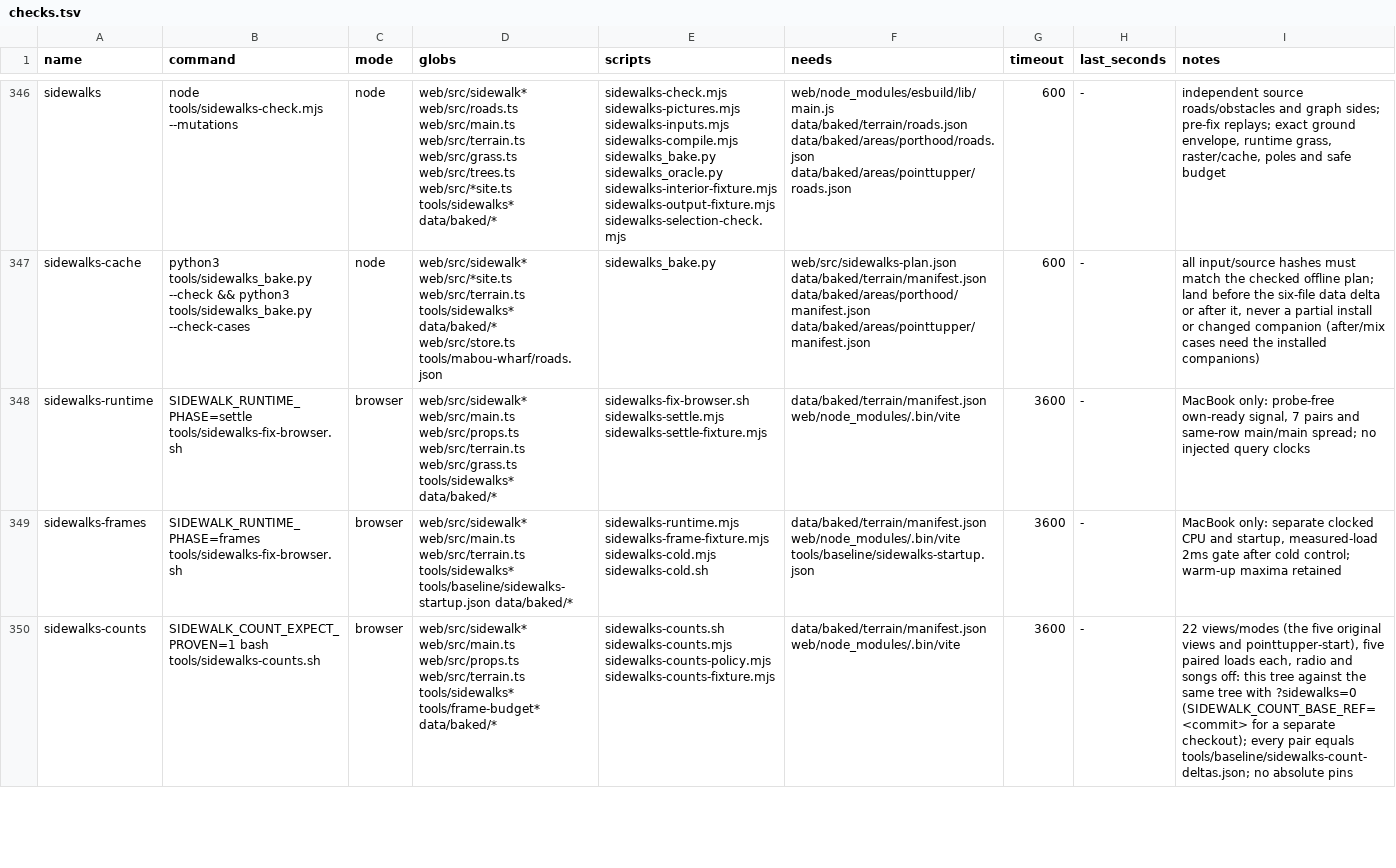
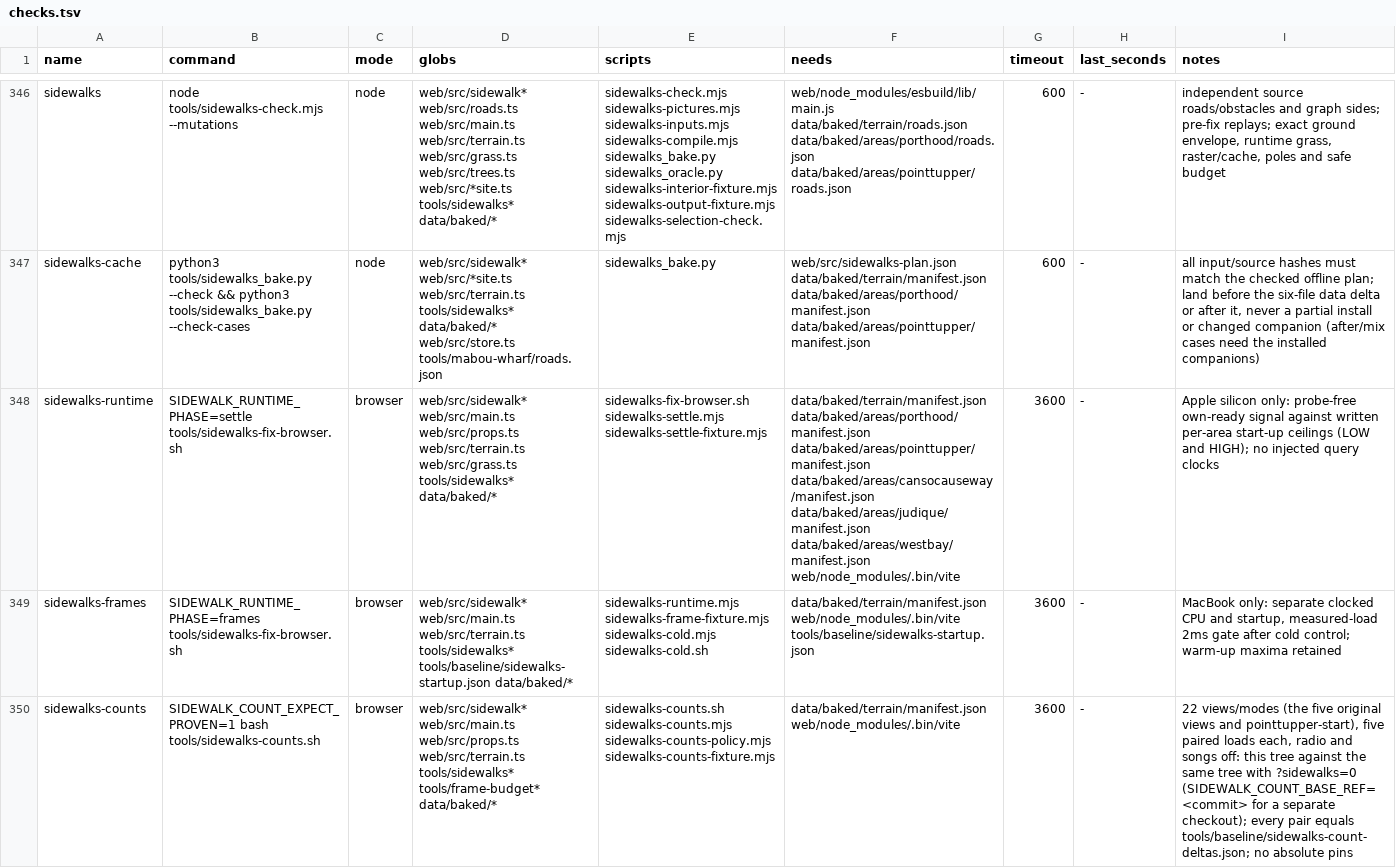
Before and after one commit to dfakkeldy/just-drive, a TSV file: tools/checks.tsv, drawn as a sheet; only a part is shown, gaps mark what is left out; the diff names each change by its address in the sheet, - before the commit and + after, or states it on an @@ line.

```diff
--- a/tools/checks.tsv
+++ b/tools/checks.tsv
-F348 (needs): data/baked/terrain/manifest.json web/node_modules/.bin/vite
+F348 (needs): data/baked/terrain/manifest.json data/baked/areas/porthood/manifest.json data/baked/areas/pointtupper/manifest.json data/baked/areas/cansocauseway/manifest.json data/baked/areas/judique/manifest.json data/baked/areas/westbay/manifest.json web/node_modules/.bin/vite
-I348 (notes): MacBook only: probe-free own-ready signal, 7 pairs and same-row main/main spread; no injected…
+I348 (notes): Apple silicon only: probe-free own-ready signal against written per-area start-up ceilings (LOW and HIGH); no injected…
```
Also changed, not shown: tools/checks-hosts.tsv, 14 other files.
